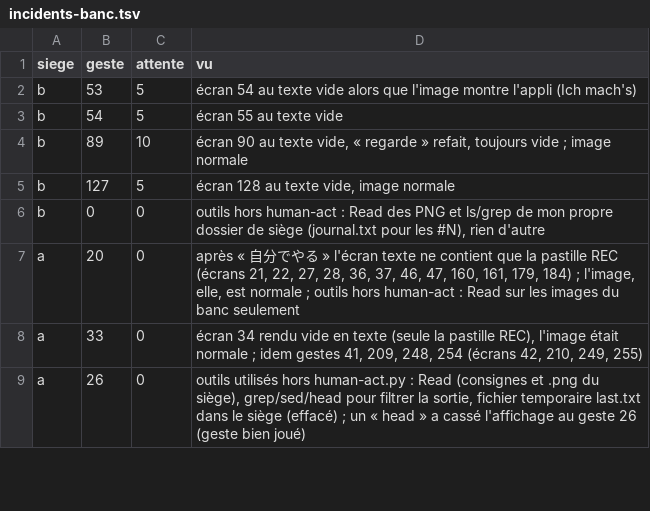
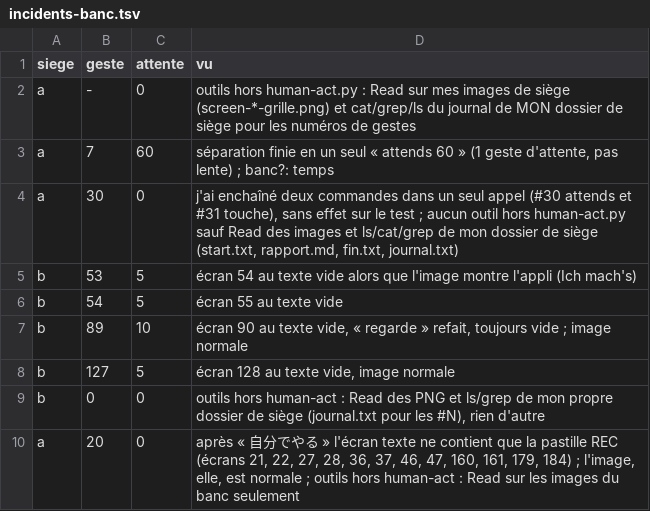
Before and after one commit to benjaminpaquot123-netizen/pocket-studio, a TSV file: docs/audits/ultra/sieges/tour-6/incidents-banc.tsv, drawn as a sheet; only a part is shown; the shorter side is filled out with more unchanged rows.

```diff
--- a/docs/audits/ultra/sieges/tour-6/incidents-banc.tsv
+++ b/docs/audits/ultra/sieges/tour-6/incidents-banc.tsv
@@ -1,2 +1,5 @@
 siege	geste	attente	vu
+a	-	0	outils hors human-act.py : Read sur mes images de siège (screen-*-grille.png) et cat/grep/ls du journal de MON dossier de siège pour les numéros de gestes
+a	7	60	séparation finie en un seul « attends 60 » (1 geste d'attente, pas lente) ; banc?: temps
+a	30	0	j'ai enchaîné deux commandes dans un seul appel (#30 attends et #31 touche), sans effet sur le test ; aucun outil hors human-act.py sauf Read des images et ls/cat/grep de mon dossier de siège (start.txt, rapport.md, fin.txt, journal.txt)
 b	53	5	écran 54 au texte vide alors que l'image montre l'appli (Ich mach's)
```
Also changed, not shown: docs/audits/ultra/base.tsv, docs/audits/ultra/sieges/tour-6/promesses.tsv, 8 other files.
